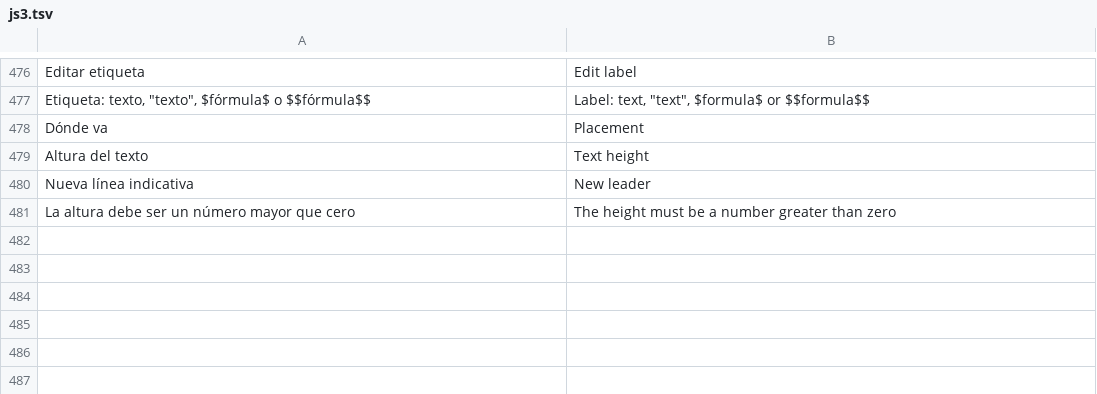
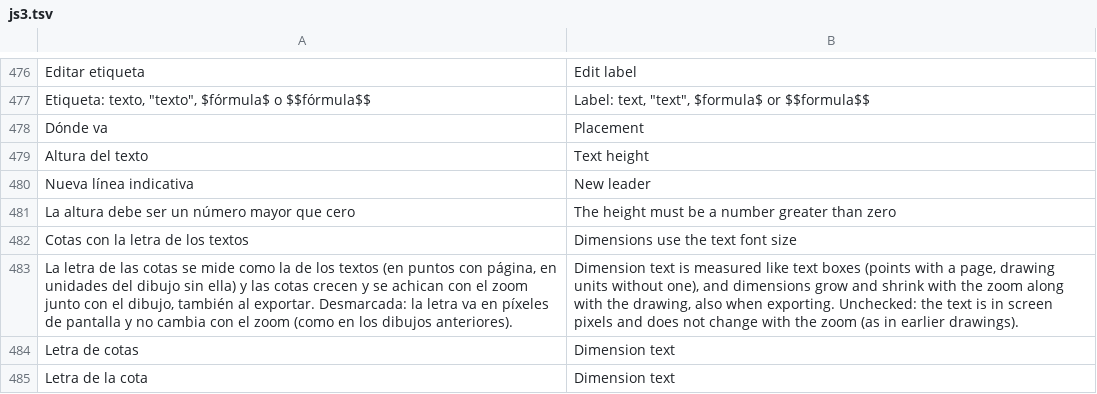
Before and after one commit to oscampo/a-cad, a TSV file: tools/i18n/js3.tsv, drawn as a sheet; only a part is shown, gaps mark what is left out; the diff names each change by its address in the sheet, - before the commit and + after, or states it on an @@ line.

```diff
--- a/tools/i18n/js3.tsv
+++ b/tools/i18n/js3.tsv
+row 482: Cotas con la letra de los textos | Dimensions use the text font size
+row 483: La letra de las cotas se mide como la de los textos (en puntos con página, en unidades del dibujo sin ella) y las cotas crecen y se achican con el zoom junto con el dibujo, también al exportar. Desmarcada: la letra va en píxeles de pantalla y no cambia con el zoom (como en los dibujos anteriores). | Dimension text is measured like text boxes (points with a page, drawing units without one), and dimensions grow and shrink with the zoom along with the drawing, also when exporting. Unchecked: the text is in screen pixels and does not change with the zoom (as in earlier drawings).
+row 484: Letra de cotas | Dimension text
+row 485: Letra de la cota | Dimension text
```
Also changed, not shown: 7 other files.
